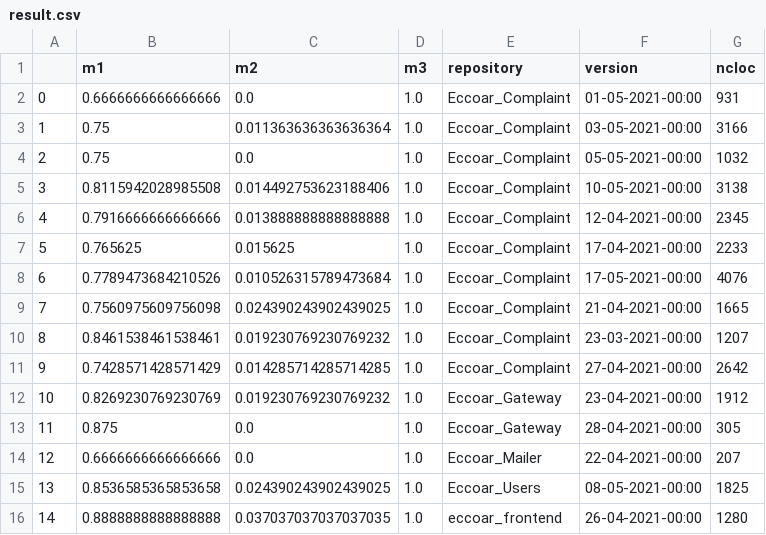
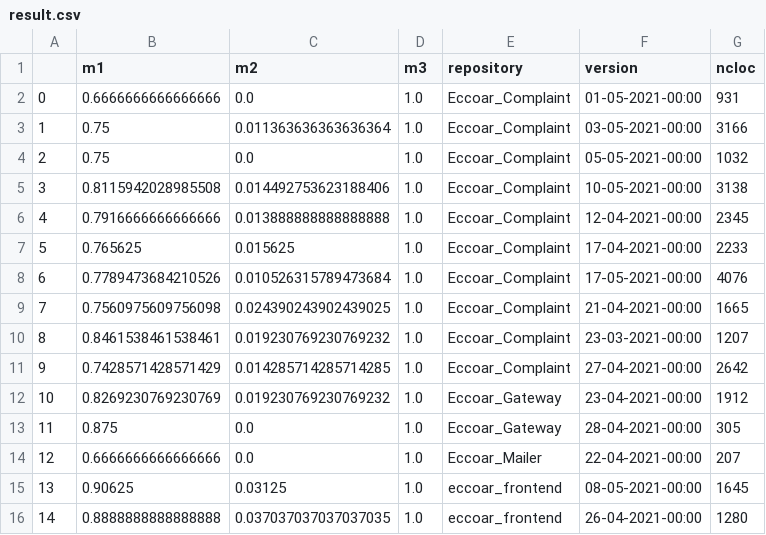
Before and after one commit to Eccoar/2020.2-Eccoar-Analytics, a CSV file: result.csv, drawn as a sheet.

```diff
--- a/result.csv
+++ b/result.csv
@@ -14,3 +14,3 @@
 12,0.6666666666666666,0.0,1.0,Eccoar_Mailer,22-04-2021-00:00,207
-13,0.8536585365853658,0.024390243902439025,1.0,Eccoar_Users,08-05-2021-00:00,1825
+13,0.90625,0.03125,1.0,eccoar_frontend,08-05-2021-00:00,1645
 14,0.8888888888888888,0.037037037037037035,1.0,eccoar_frontend,26-04-2021-00:00,1280
```
Also changed, not shown: fga-eps-mds-2020-2-Eccoar-qualidade-total-processo.csv, 3 other files.
